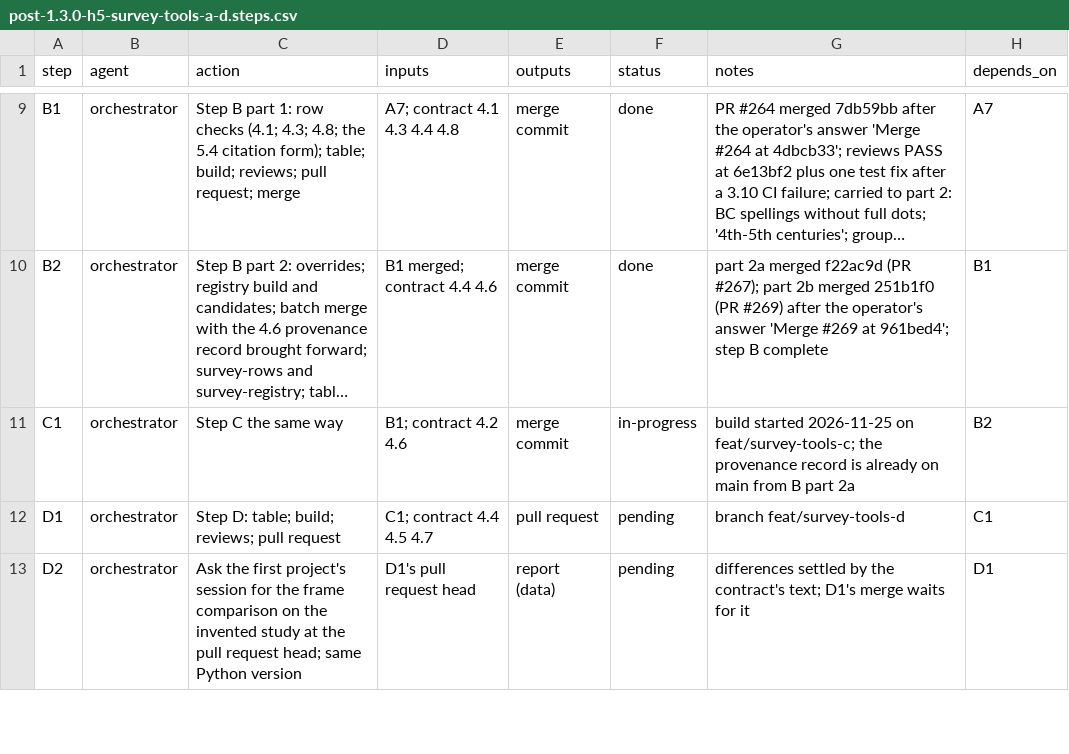
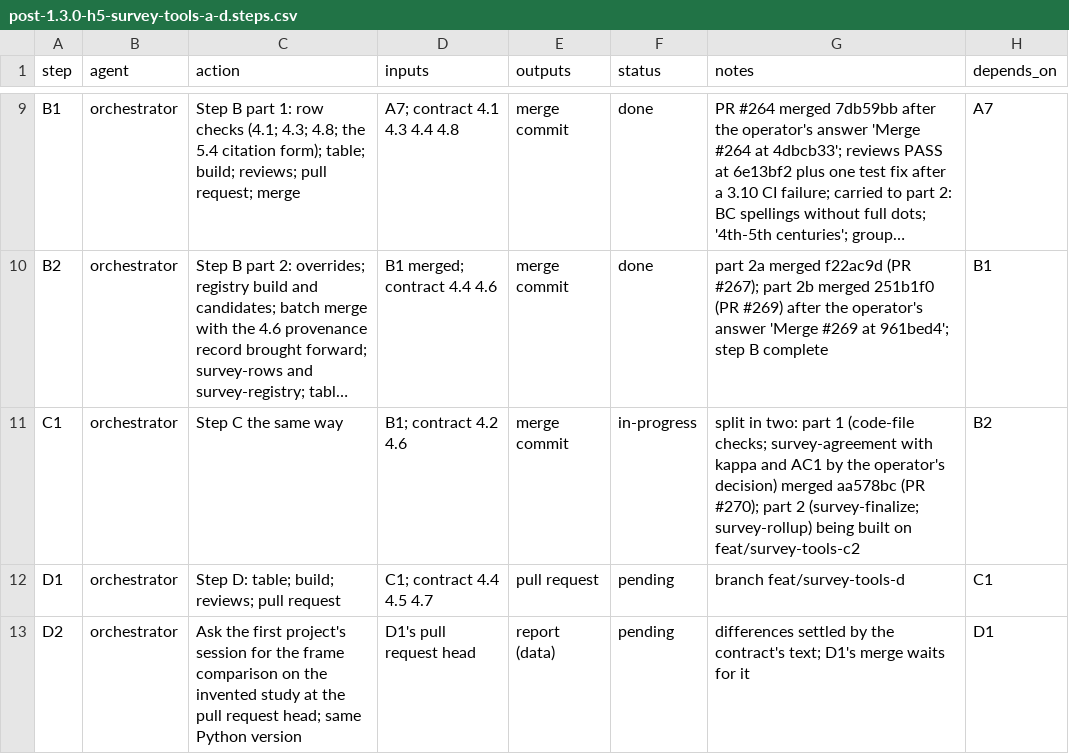
Before and after one commit to jlcatonjr/researchteam, a CSV file: references/plans/post-1.3.0-h5-survey-tools-a-d.steps.csv, drawn as a sheet; only a part is shown, gaps mark what is left out; long unchanged cells end in …; the diff names each change by its address in the sheet, - before the commit and + after, or states it on an @@ line.

```diff
--- a/references/plans/post-1.3.0-h5-survey-tools-a-d.steps.csv
+++ b/references/plans/post-1.3.0-h5-survey-tools-a-d.steps.csv
-G11 (notes): build started 2026-11-25 on feat/survey-tools-c; the provenance record is already on main from B part 2a
+G11 (notes): split in two: part 1 (code-file checks; survey-agreement with kappa and AC1 by the operator's decision) merged aa578bc (PR #270); part 2 (survey-finalize; survey-rollup) being built on feat/survey-tools-c2
```
Also changed, not shown: references/plans/post-1.3.0-h6-survey-sign-off.steps.csv.
